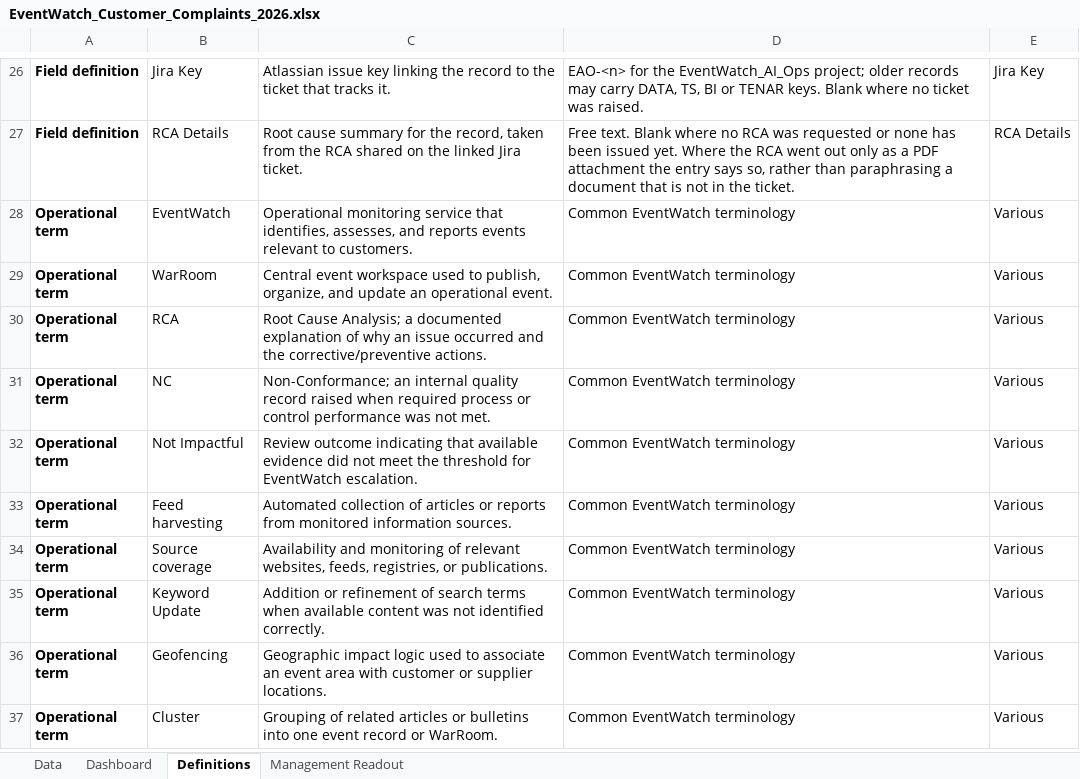
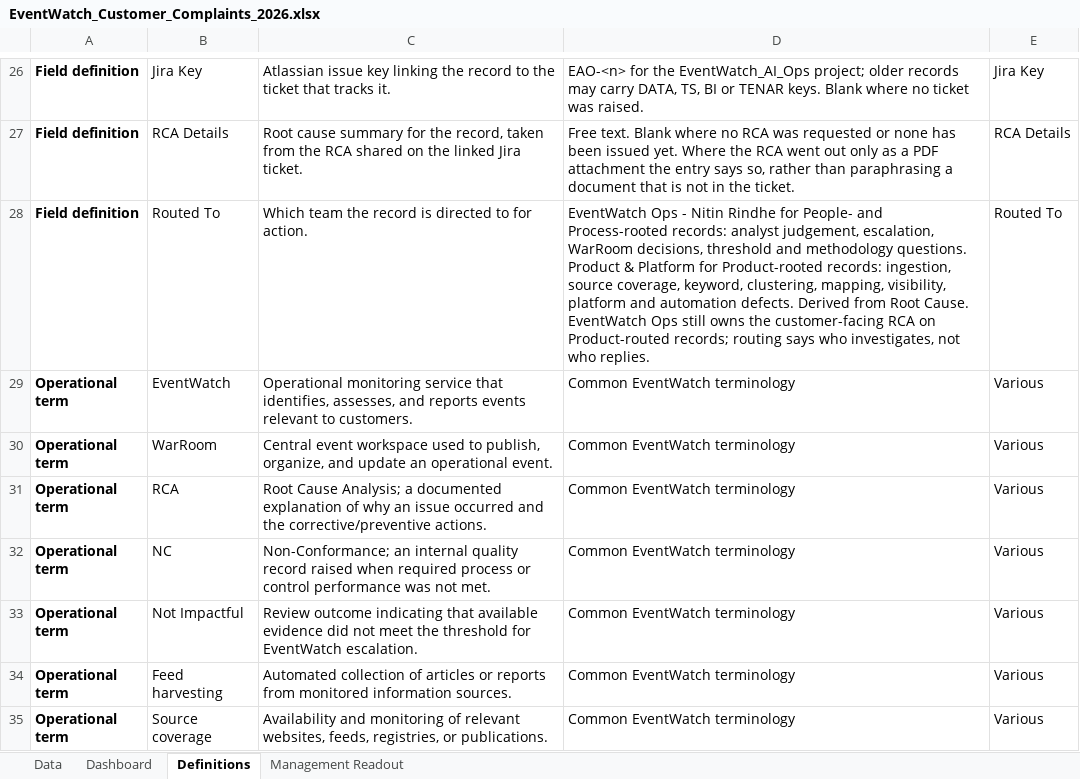
Before and after one commit to sangrambarger/EventWatch_Customer_Complaints, an Excel workbook: EventWatch_Customer_Complaints_2026.xlsx, sheet Definitions, drawn as a sheet; only a part is shown, gaps mark what is left out; the shorter side is filled out with more unchanged rows; values as stored, in another font and other column widths than the file's, no borders; table styles not drawn; the diff names each change by its address in the sheet, - before the commit and + after, or states it on an @@ line.

```diff
--- a/EventWatch_Customer_Complaints_2026.xlsx (sheet Definitions)
+++ b/EventWatch_Customer_Complaints_2026.xlsx (sheet Definitions)
+row 28: Field definition | Routed To | Which team the record is directed to for action. | EventWatch Ops - Nitin Rindhe for People- and Process-rooted records: analyst judgement, escalation, WarRoom decisions, threshold and methodology questions. Product & Platform for Product-rooted records: ingestion, source coverage, keyword, clustering, mapping, visibility, platform and automation defects. Derived from Root Cause. EventWatch Ops still owns the customer-facing RCA on Product-routed records; routing says who investigates, not who replies. | Routed To
```
Also changed, not shown: sheet Data, 4 other files.
